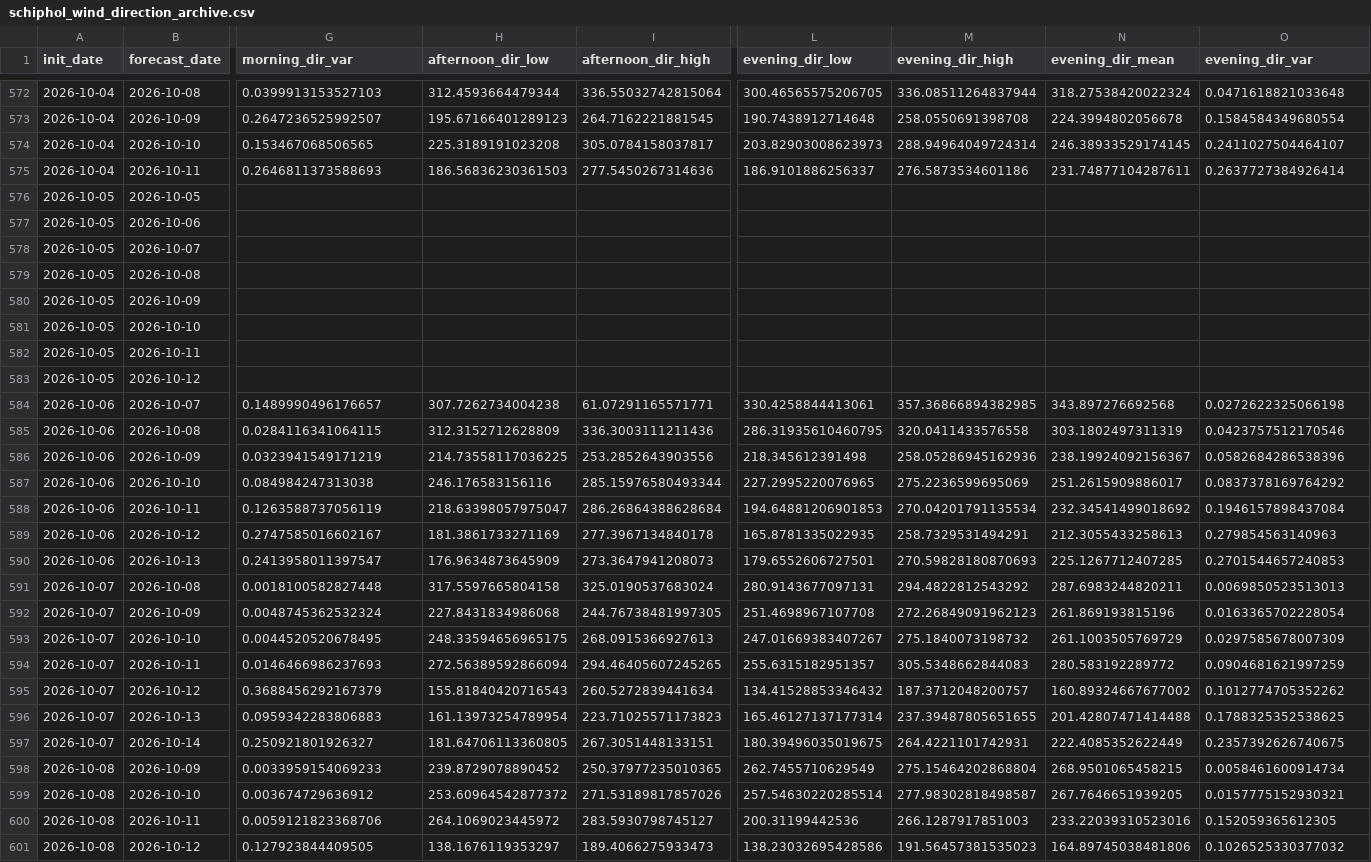
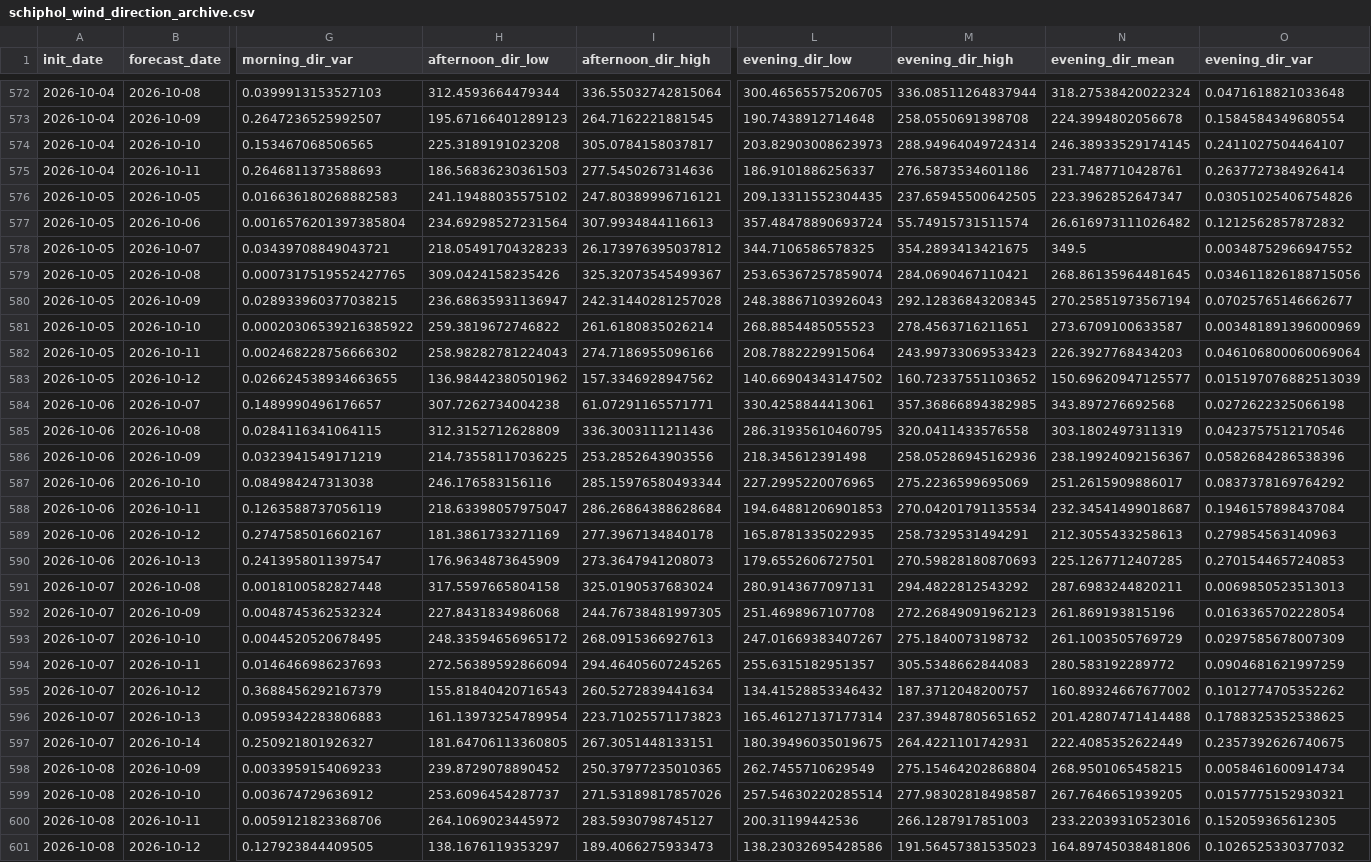
Before and after one commit to LorenzoBouman/NAO_forecasts, a CSV file: schiphol_wind_direction_archive.csv, drawn as a sheet; only a part is shown, gaps mark what is left out; removed rows and columns are numbered as before the commit, all else as after; rows hold the shown columns only; the diff covers the shown part only; the diff names each change by its address in the sheet, - before the commit and + after, or states it on an @@ line.

```diff
--- a/schiphol_wind_direction_archive.csv
+++ b/schiphol_wind_direction_archive.csv
-N575 (evening_dir_mean): 231.74877104287611
+N575 (evening_dir_mean): 231.7487710428761
-row 576: 2026-10-05 | 2026-10-05
-row 577: 2026-10-05 | 2026-10-06
-row 578: 2026-10-05 | 2026-10-07
-row 579: 2026-10-05 | 2026-10-08
-row 580: 2026-10-05 | 2026-10-09
-row 581: 2026-10-05 | 2026-10-10
-row 582: 2026-10-05 | 2026-10-11
-row 583: 2026-10-05 | 2026-10-12
+row 576: 2026-10-05 | 2026-10-05 | 0.016636180268882583 | 241.19488035575102 | 247.80389996716121 | 209.13311552304435 | 237.65945500642505 | 223.3962852647347 | 0.03051025406754826
+row 577: 2026-10-05 | 2026-10-06 | 0.0016576201397385804 | 234.69298527231564 | 307.9934844116613 | 357.48478890693724 | 55.74915731511574 | 26.616973111026482 | 0.1212562857872832
+row 578: 2026-10-05 | 2026-10-07 | 0.03439708849043721 | 218.05491704328233 | 26.173976395037812 | 344.7106586578325 | 354.2893413421675 | 349.5 | 0.00348752966947552
+row 579: 2026-10-05 | 2026-10-08 | 0.0007317519552427765 | 309.0424158235426 | 325.32073545499367 | 253.65367257859074 | 284.0690467110421 | 268.86135964481645 | 0.034611826188715056
+row 580: 2026-10-05 | 2026-10-09 | 0.028933960377038215 | 236.68635931136947 | 242.31440281257028 | 248.38867103926043 | 292.12836843208345 | 270.25851973567194 | 0.07025765146662677
+row 581: 2026-10-05 | 2026-10-10 | 0.00020306539216385922 | 259.3819672746822 | 261.6180835026214 | 268.8854485055523 | 278.4563716211651 | 273.6709100633587 | 0.003481891396000969
+row 582: 2026-10-05 | 2026-10-11 | 0.002468228756666302 | 258.98282781224043 | 274.7186955096166 | 208.7882229915064 | 243.99733069533423 | 226.3927768434203 | 0.046106800060069064
+row 583: 2026-10-05 | 2026-10-12 | 0.026624538934663655 | 136.98442380501962 | 157.3346928947562 | 140.66904343147502 | 160.72337551103652 | 150.69620947125577 | 0.015197076882513039
-N588 (evening_dir_mean): 232.34541499018692
+N588 (evening_dir_mean): 232.34541499018687
-H593 (afternoon_dir_low): 248.33594656965175
+H593 (afternoon_dir_low): 248.33594656965172
-M596 (evening_dir_high): 237.39487805651655
+M596 (evening_dir_high): 237.39487805651652
-H599 (afternoon_dir_low): 253.60964542877372
+H599 (afternoon_dir_low): 253.6096454287737
```
Also changed, not shown: 24 edited cells elsewhere in this file, schiphol_temperature_archive.csv, schiphol_wind_speed_archive.csv.
